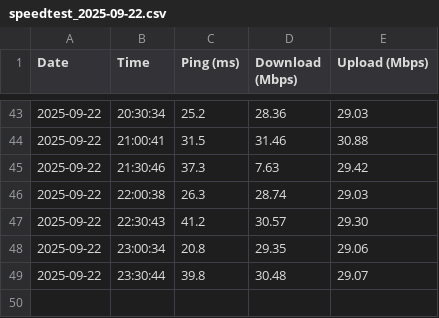
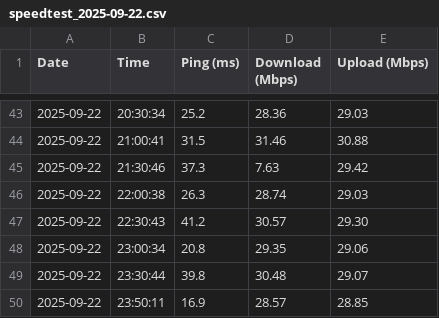
Before and after one commit to shubham-kulkarni/capturespeed, a CSV file: logs/speedtest_2025-09-22.csv, drawn as a sheet; only a part is shown, gaps mark what is left out.

```diff
--- a/logs/speedtest_2025-09-22.csv
+++ b/logs/speedtest_2025-09-22.csv
@@ -49 +49,2 @@ Date,Time,Ping (ms),Download (Mbps),Upload (Mbps)
 2025-09-22,23:30:44,39.8,30.48,29.07
+2025-09-22,23:50:11,16.9,28.57,28.85
```
Also changed, not shown: 3 other files.
